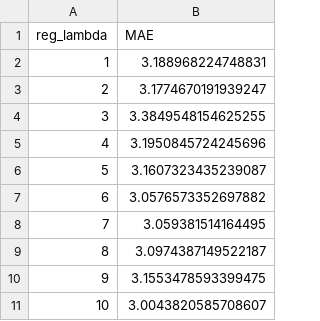
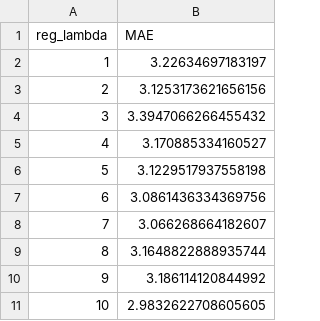
Before and after one commit to supercxz/thermo_more_model, a CSV file: result/XGBoost-超参数的不同取值下模型的MAE变化曲线-reg_lambda.csv, drawn as a sheet.

```diff
--- a/result/XGBoost-超参数的不同取值下模型的MAE变化曲线-reg_lambda.csv
+++ b/result/XGBoost-超参数的不同取值下模型的MAE变化曲线-reg_lambda.csv
@@ -1,11 +1,11 @@
 reg_lambda,MAE
-1,3.188968224748831
-2,3.1774670191939247
-3,3.3849548154625255
-4,3.1950845724245696
-5,3.1607323435239087
-6,3.0576573352697882
-7,3.059381514164495
-8,3.0974387149522187
-9,3.1553478593399475
-10,3.0043820585708607
+1,3.22634697183197
+2,3.1253173621656156
+3,3.3947066266455432
+4,3.170885334160527
+5,3.1229517937558198
+6,3.0861436334369756
+7,3.066268664182607
+8,3.1648822888935744
+9,3.186114120844992
+10,2.9832622708605605
```
Also changed, not shown: result/XGBoost-测试集-预测结果vs真实结果.csv, result/XGBoost-训练集-预测结果vs真实结果.csv, 6 other files.
